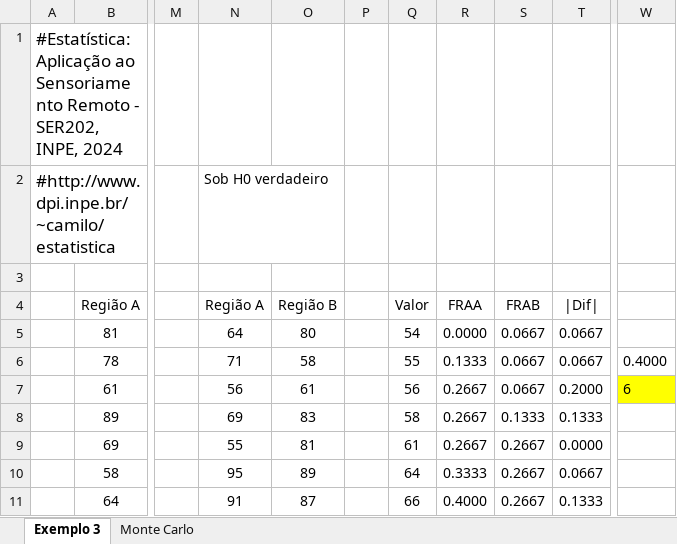
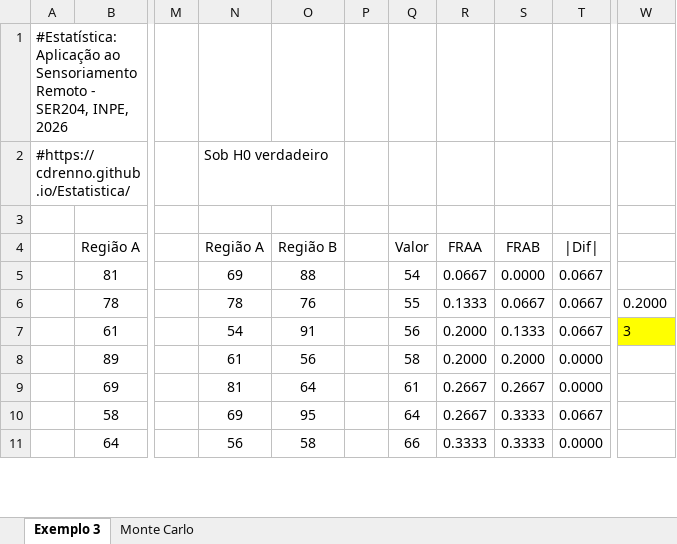
Before and after one commit to CDRenno/Estatistica, an Excel workbook: xls/SimulacaoTesteKS.xlsx, sheet Exemplo 3, drawn as a sheet; only a part is shown, gaps mark what is left out; values as stored, in another font and other column widths than the file's, no borders; conditional formats not drawn; the diff covers the shown part only; the diff names each change by its address in the sheet, - before the commit and + after, or states it on an @@ line.

```diff
--- a/xls/SimulacaoTesteKS.xlsx (sheet Exemplo 3)
+++ b/xls/SimulacaoTesteKS.xlsx (sheet Exemplo 3)
-A1: …Remoto - SER202, INPE, 2024
+A1: …Remoto - SER204, INPE, 2026
@@ A1:A2 text size: smaller @@
-A2: #http://www.dpi.inpe.br/~camilo/estatistica
+A2: #https://cdrenno.github.io/Estatistica/
-N5: 64
+N5: 69
-O5: 80
+O5: 88
-R5: 0.0000
+R5: 0.0667
-S5: 0.0667
+S5: 0.0000
-N6: 71
+N6: 78
-O6: 58
+O6: 76
-W6: 0.4000
+W6: 0.2000
-N7: 56
+N7: 54
-O7: 61
+O7: 91
-R7:R8: 0.2667
+R7:R8: 0.2000
-S7: 0.0667
+S7: 0.1333
-T7: 0.2000
+T7: 0.0667
-W7: 6
+W7: 3
-N8: 69
+N8: 61
-O8: 83
+O8: 56
-S8: 0.1333
+S8: 0.2000
-T8: 0.1333
+T8: 0.0000
-N9: 55
+N9: 81
-O9: 81
+O9: 64
-N10: 95
+N10: 69
-O10: 89
+O10: 95
-R10: 0.3333
+R10: 0.2667
-S10:S11: 0.2667
+S10:S11: 0.3333
-N11: 91
+N11: 56
-O11: 87
+O11: 58
-R11: 0.4000
+R11: 0.3333
-T11: 0.1333
+T11: 0.0000
```
Also changed, not shown: 22 added rows, 22 removed rows and 62 edited cells elsewhere in this sheet, xls/Pontius.xlsx, xls/Reamostragem.xlsx, 2 other files.
